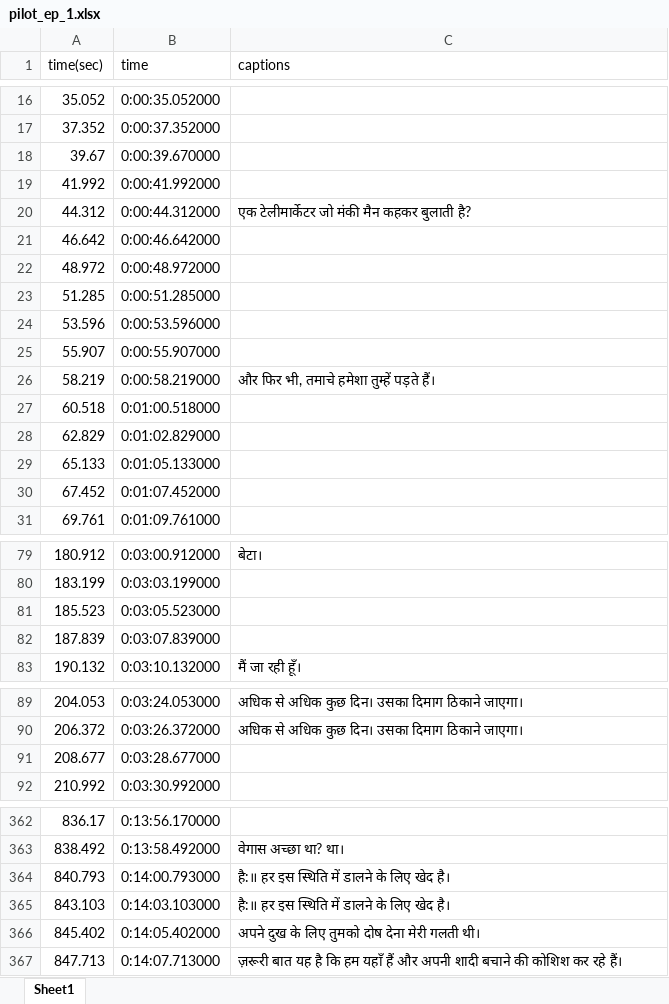
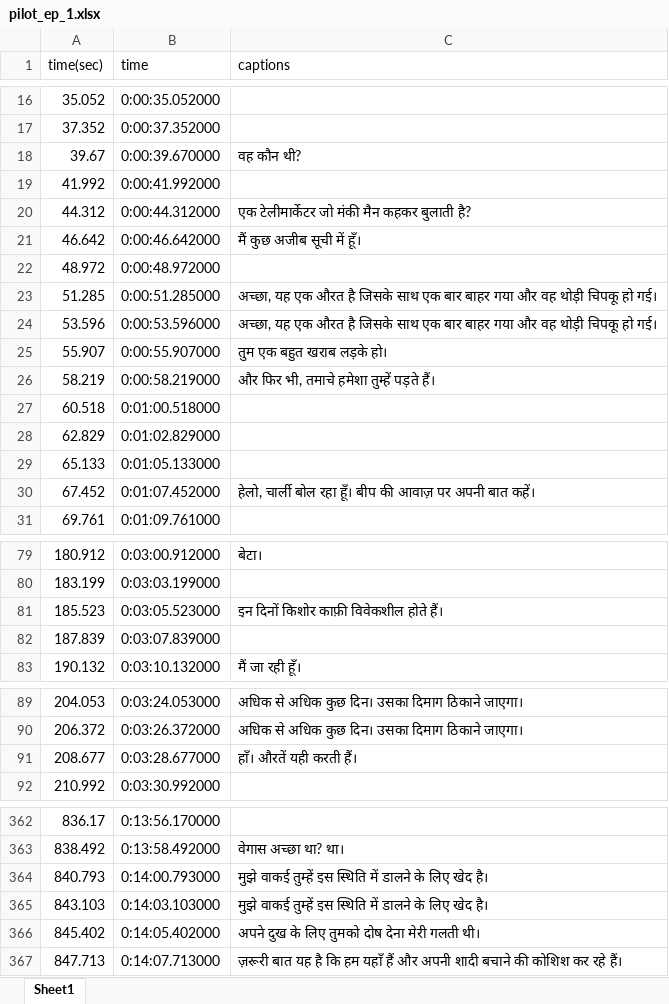
Before and after one commit to sannny/Netflix-Image-Subtitle-Crawler, an Excel workbook: Screenshots/pilot_ep_1.xlsx, sheet Sheet1, drawn as a sheet; only a part is shown, gaps mark what is left out; values as stored, in another font and other column widths than the file's, no borders; the diff covers the shown part only; the diff names each change by its address in the sheet, - before the commit and + after, or states it on an @@ line.

```diff
--- a/Screenshots/pilot_ep_1.xlsx (sheet Sheet1)
+++ b/Screenshots/pilot_ep_1.xlsx (sheet Sheet1)
-C18 (captions): (empty)
+C18 (captions): वह कौन थी?
-C21 (captions): (empty)
+C21 (captions): मैं कुछ अजीब सूची में हूँ।
-C23:C24 (captions): (empty)
+C23:C24 (captions): अच्छा, यह एक औरत है जिसके साथ एक बार बाहर गया और वह थोड़ी चिपकू हो गई।
-C25 (captions): (empty)
+C25 (captions): तुम एक बहुत खराब लड़के हो।
-C30 (captions): (empty)
+C30 (captions): हेलो, चार्ली बोल रहा हूँ। बीप की आवाज़ पर अपनी बात कहें।
-C81 (captions): (empty)
+C81 (captions): इन दिनों किशोर काफ़ी विवेकशील होते हैं।
-C91 (captions): (empty)
+C91 (captions): हाँ। औरतें यही करती हैं।
-C364:C365 (captions): है:॥ हर इस स्थिति…
+C364:C365 (captions): मुझे वाकई तुम्हें इस स्थिति…
```
Also changed, not shown: 16 edited cells elsewhere in this sheet, 2 other files.
